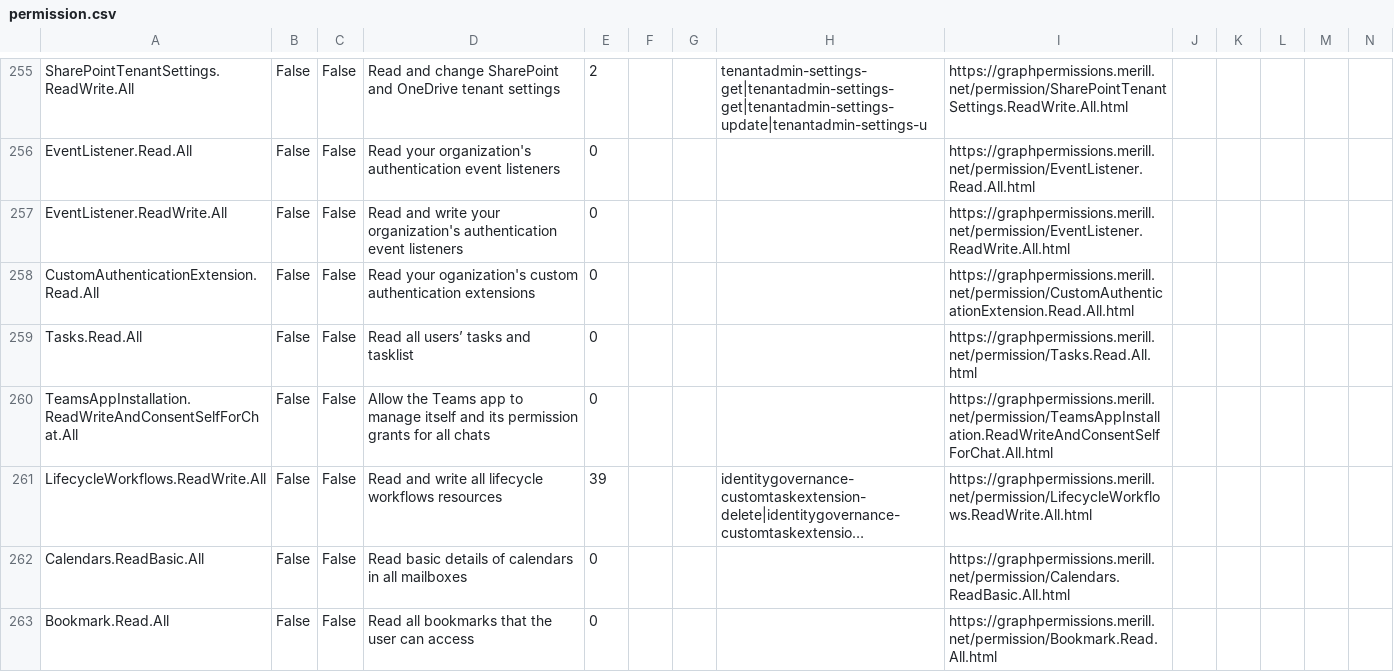
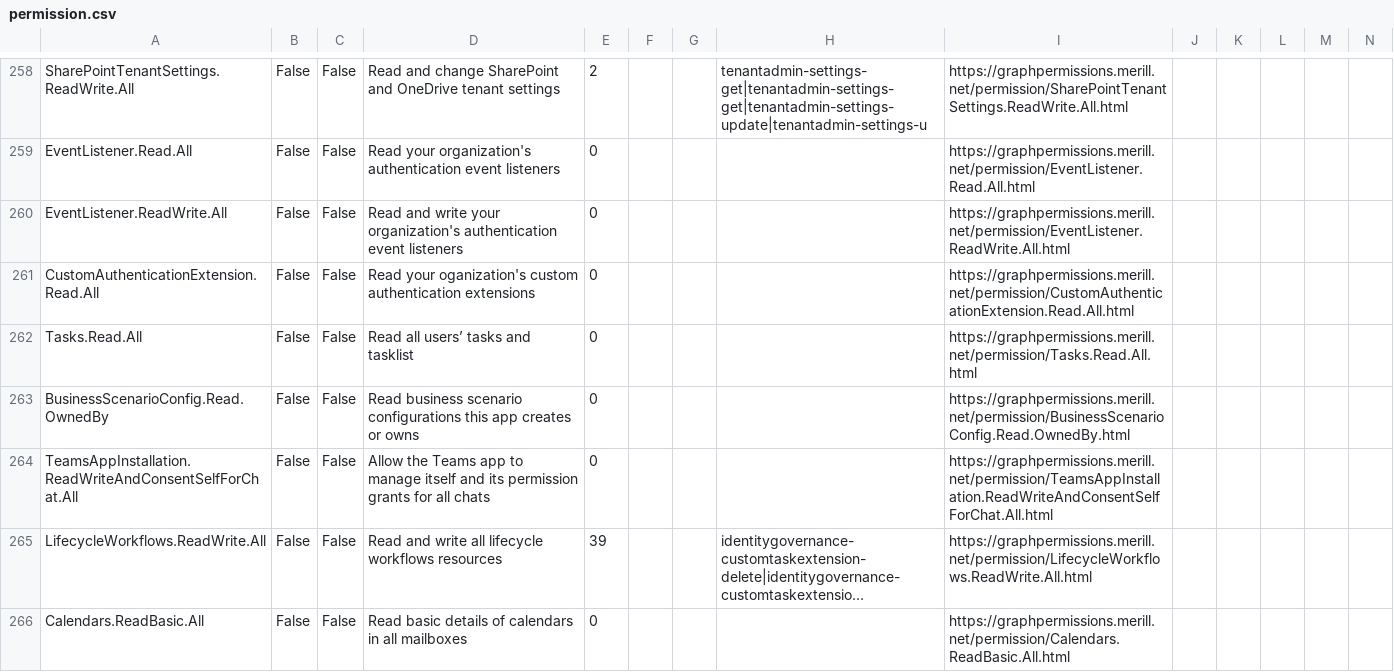
Before and after one commit to merill/graph-permissions-explorer, a CSV file: permission.csv, drawn as a sheet; only a part is shown, gaps mark what is left out; the shorter side is filled out with more unchanged rows; long unchanged cells end in …; rows hold the shown columns only; the diff covers the shown part only; the diff names each change by its address in the sheet, - before the commit and + after, or states it on an @@ line.

```diff
--- a/permission.csv
+++ b/permission.csv
+row 263: BusinessScenarioConfig.Read.OwnedBy | False | False | Read business scenario configurations this app creates or owns | 0 |  |  |  | https://graphpermissions.merill.net/permission/BusinessScenarioConfig.Read.OwnedBy.html
```
Also changed, not shown: 21 added rows elsewhere in this file, 28 other files.
